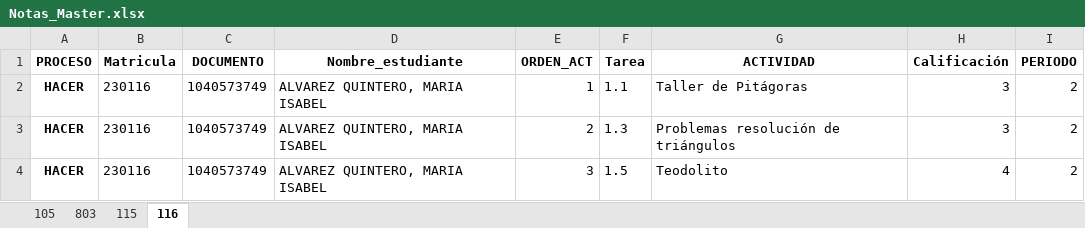
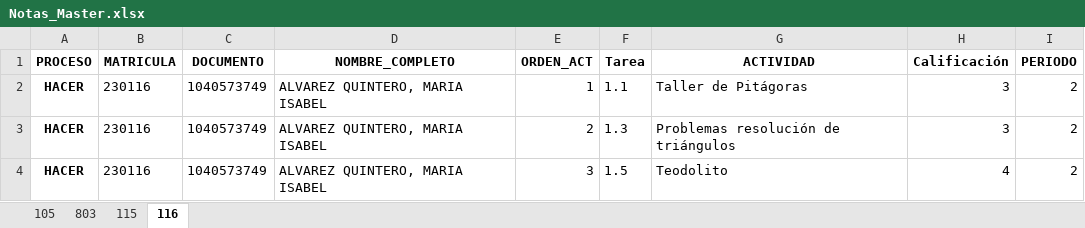
Before and after one commit to lcgalans2024/Notas_Master, an Excel workbook: data/Notas_Master.xlsx, sheet 116, drawn as a sheet; only a part is shown; values as stored, in another font and other column widths than the file's, no borders; the diff names each change by its address in the sheet, - before the commit and + after, or states it on an @@ line.

Commit message:
Se modifican nombres de columnas y se conectan datos de recuperaciones

```diff
--- a/data/Notas_Master.xlsx (sheet 116)
+++ b/data/Notas_Master.xlsx (sheet 116)
-B1: Matricula
+B1: MATRICULA
-D1: Nombre_estudiante
+D1: NOMBRE_COMPLETO
```
Also changed, not shown: 5 other files.
